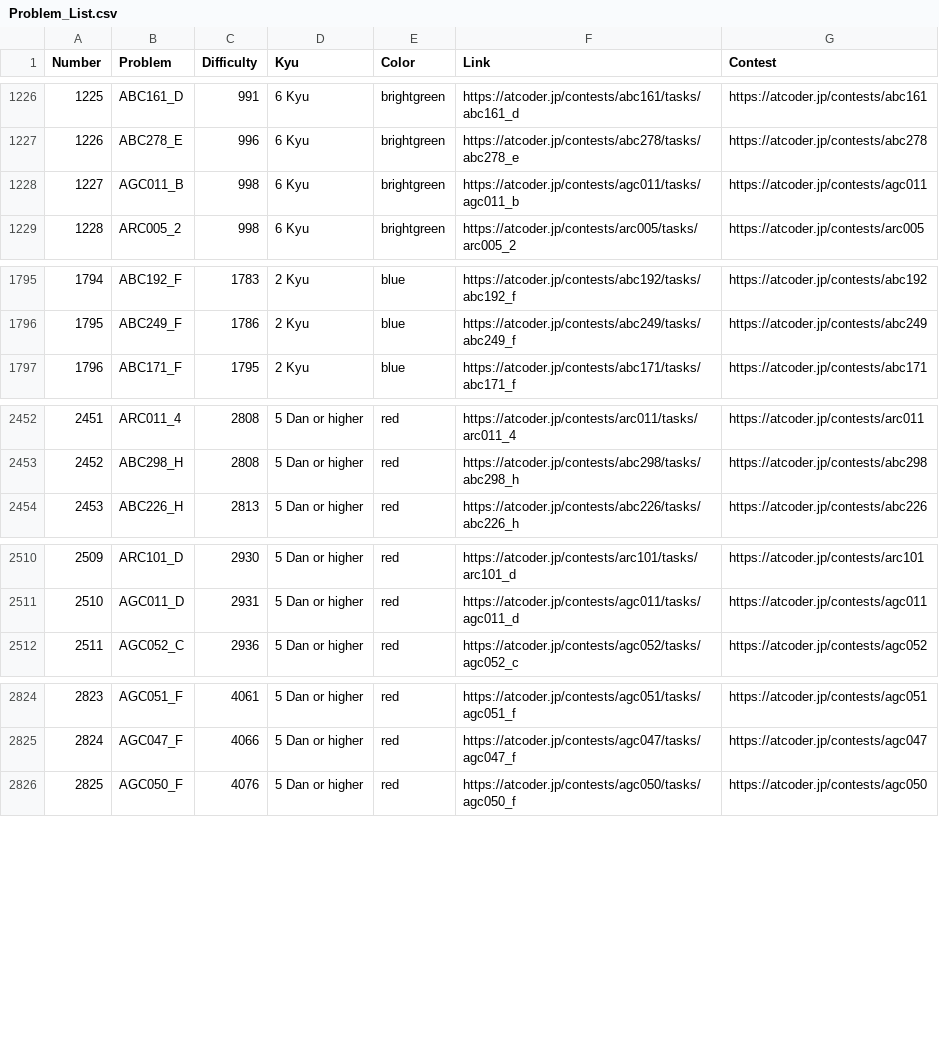
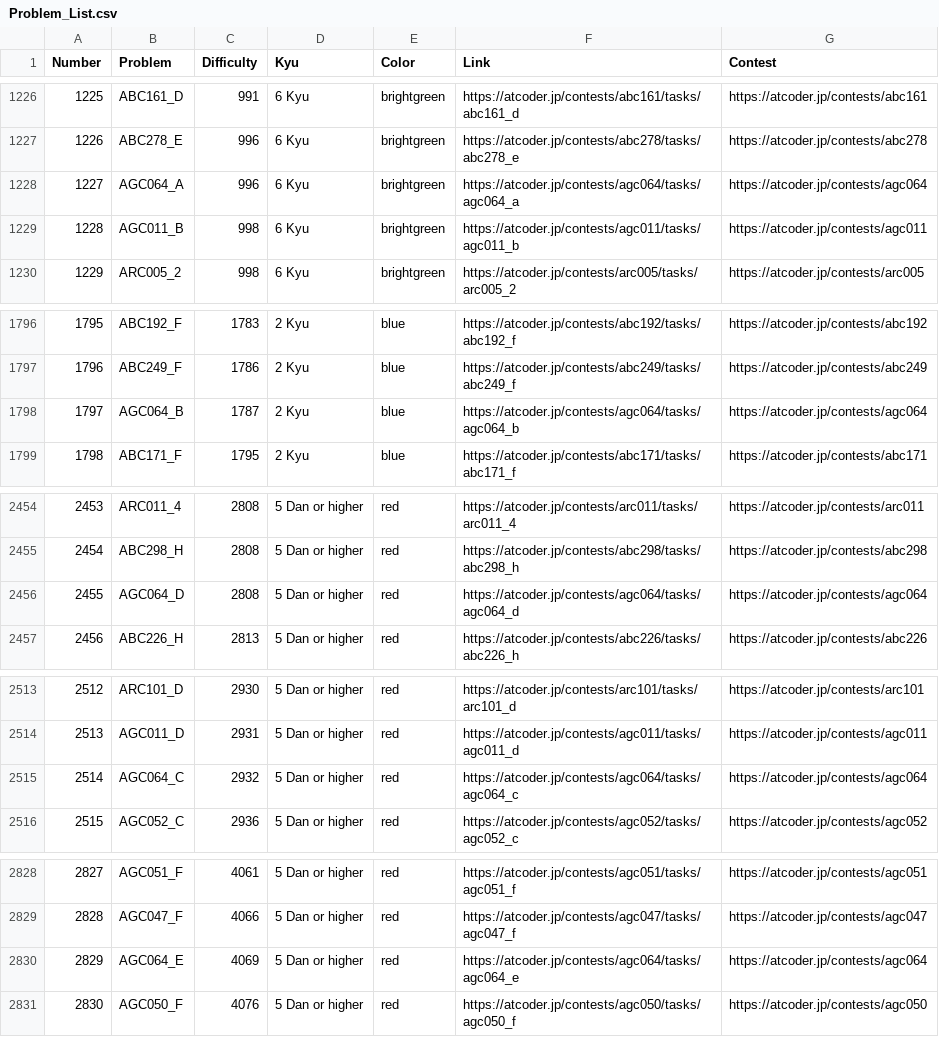
Before and after one commit to ika9810/Atcoder-Daily-Contests, a CSV file: Problem_List.csv, drawn as a sheet; only a part is shown, gaps mark what is left out; addresses are those after the commit; the diff names each change by its address in the sheet, - before the commit and + after, or states it on an @@ line.

Commit message:
⚙️[Daliy]Today's Daliy Atcoder Contest(ABC, ARC, AGC)

```diff
--- a/Problem_List.csv
+++ b/Problem_List.csv
+row 1228: 1227 | AGC064_A | 996 | 6 Kyu | brightgreen | https://atcoder.jp/contests/agc064/tasks/agc064_a | https://atcoder.jp/contests/agc064
@@ column A (Number) renumbered from row 1229 down @@
+row 1798: 1797 | AGC064_B | 1787 | 2 Kyu | blue | https://atcoder.jp/contests/agc064/tasks/agc064_b | https://atcoder.jp/contests/agc064
+row 2456: 2455 | AGC064_D | 2808 | 5 Dan or higher | red | https://atcoder.jp/contests/agc064/tasks/agc064_d | https://atcoder.jp/contests/agc064
+row 2515: 2514 | AGC064_C | 2932 | 5 Dan or higher | red | https://atcoder.jp/contests/agc064/tasks/agc064_c | https://atcoder.jp/contests/agc064
+row 2830: 2829 | AGC064_E | 4069 | 5 Dan or higher | red | https://atcoder.jp/contests/agc064/tasks/agc064_e | https://atcoder.jp/contests/agc064
```
Also changed, not shown: 4 other files.
